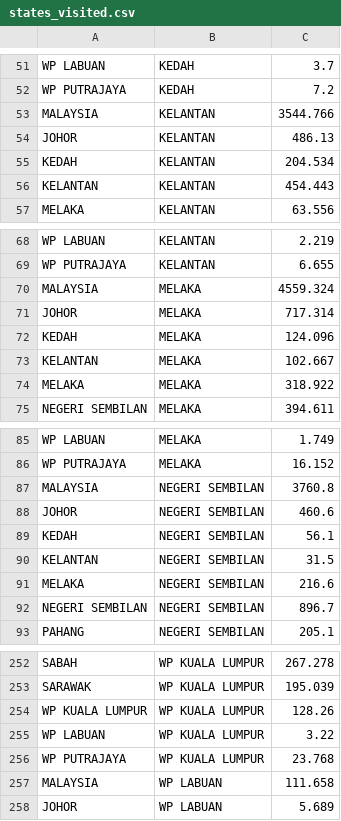
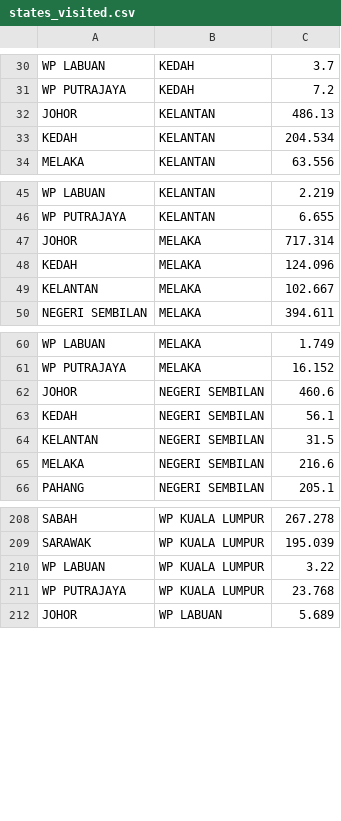
Before and after one commit to amberphy/FIT3179, a CSV file: datasets/states_visited.csv, drawn as a sheet; only a part is shown, gaps mark what is left out; the diff covers the shown part only.

```diff
--- a/datasets/states_visited.csv
+++ b/datasets/states_visited.csv
@@ -52,6 +31,4 @@ WP LABUAN,KEDAH,3.7
 WP PUTRAJAYA,KEDAH,7.2
-MALAYSIA,KELANTAN,3544.766
 JOHOR,KELANTAN,486.13
 KEDAH,KELANTAN,204.534
-KELANTAN,KELANTAN,454.443
 MELAKA,KELANTAN,63.556
@@ -69,3 +46,2 @@ WP LABUAN,KELANTAN,2.219
 WP PUTRAJAYA,KELANTAN,6.655
-MALAYSIA,MELAKA,4559.324
 JOHOR,MELAKA,717.314
@@ -73,3 +49,2 @@ KEDAH,MELAKA,124.096
 KELANTAN,MELAKA,102.667
-MELAKA,MELAKA,318.922
 NEGERI SEMBILAN,MELAKA,394.611
@@ -86,3 +61,2 @@ WP LABUAN,MELAKA,1.749
 WP PUTRAJAYA,MELAKA,16.152
-MALAYSIA,NEGERI SEMBILAN,3760.8
 JOHOR,NEGERI SEMBILAN,460.6
@@ -91,3 +65,2 @@ KELANTAN,NEGERI SEMBILAN,31.5
 MELAKA,NEGERI SEMBILAN,216.6
-NEGERI SEMBILAN,NEGERI SEMBILAN,896.7
 PAHANG,NEGERI SEMBILAN,205.1
@@ -253,6 +209,4 @@ SABAH,WP KUALA LUMPUR,267.278
 SARAWAK,WP KUALA LUMPUR,195.039
-WP KUALA LUMPUR,WP KUALA LUMPUR,128.26
 WP LABUAN,WP KUALA LUMPUR,3.22
 WP PUTRAJAYA,WP KUALA LUMPUR,23.768
-MALAYSIA,WP LABUAN,111.658
 JOHOR,WP LABUAN,5.689
```
Also changed, not shown: 1 added row, 42 removed rows and 2 edited cells elsewhere in this file, 2 other files.
